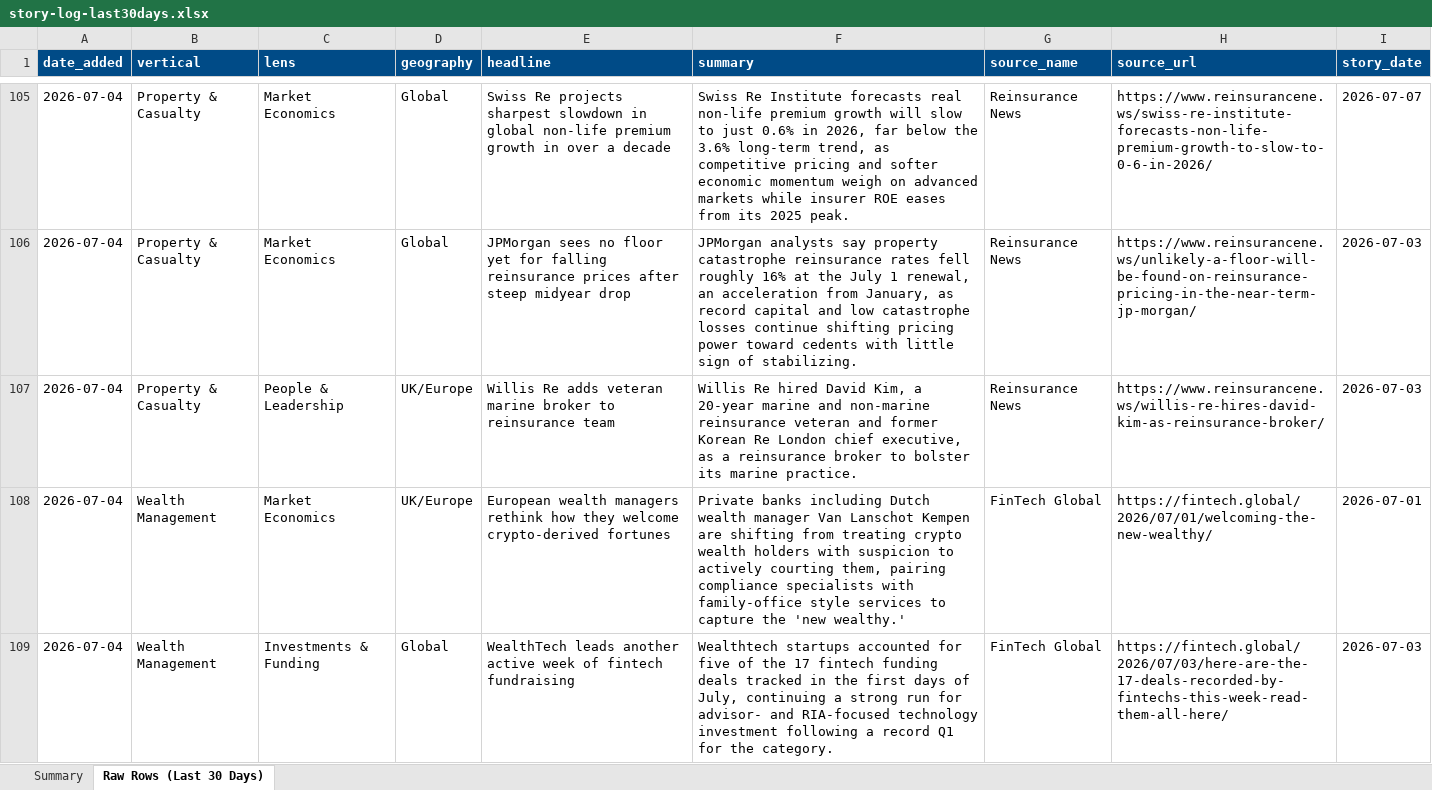
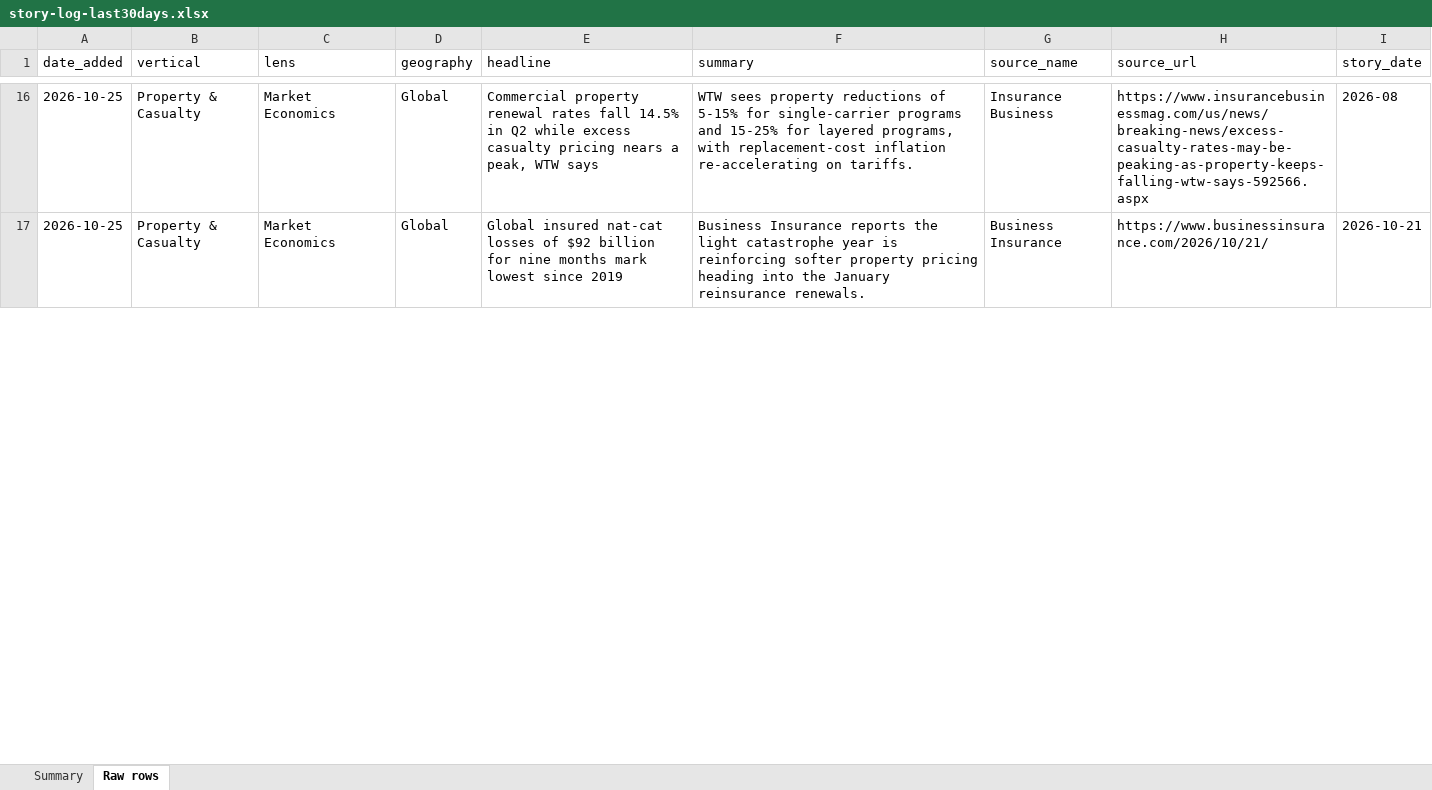
Before and after one commit to dsivakumar81/DailyIndustryBrief, an Excel workbook: cockpit-data/story-log-last30days.xlsx, sheet Raw rows, drawn as a sheet; only a part is shown, gaps mark what is left out; values as stored, in another font and other column widths than the file's, no borders; removed rows and columns are numbered as before the commit, all else as after; the diff covers the shown part only; the diff names each change by its address in the sheet, - before the commit and + after, or states it on an @@ line.

```diff
--- a/cockpit-data/story-log-last30days.xlsx (sheet Raw rows)
+++ b/cockpit-data/story-log-last30days.xlsx (sheet Raw rows)
-sheet tab: Raw Rows (Last 30 Days)
+sheet tab: Raw rows
@@ A1:I1 fill: #004B87 → none, bold: on → off, text colour: #FFFFFF → black @@
-A16:A17 (date_added): 2026-07-04
+A16:A17 (date_added): 2026-10-25
-E16 (headline): Swiss Re projects sharpest slowdown in global non-life premium growth in over a decade
+E16 (headline): Commercial property renewal rates fall 14.5% in Q2 while excess casualty pricing nears a peak, WTW says
-F16 (summary): Swiss Re Institute forecasts real non-life premium growth will slow to just 0.6% in 2026, far below the 3.6% long-term trend, as competitive pricing and softer economic momentum weigh on advanced markets while insurer ROE eases from its 2025 peak.
+F16 (summary): WTW sees property reductions of 5-15% for single-carrier programs and 15-25% for layered programs, with replacement-cost inflation re-accelerating on tariffs.
-G16 (source_name): Reinsurance News
+G16 (source_name): Insurance Business
-H16 (source_url): https://www.reinsurancene.ws/swiss-re-institute-forecasts-non-life-premium-growth-to-slow-to-0-6-in-2026/
+H16 (source_url): https://www.insurancebusinessmag.com/us/news/breaking-news/excess-casualty-rates-may-be-peaking-as-property-keeps-falling-wtw-says-592566.aspx
-I16 (story_date): 2026-07-07
+I16 (story_date): 2026-08
-E17 (headline): JPMorgan sees no floor yet for falling reinsurance prices after steep midyear drop
+E17 (headline): Global insured nat-cat losses of $92 billion for nine months mark lowest since 2019
-F17 (summary): JPMorgan analysts say property catastrophe reinsurance rates fell roughly 16% at the July 1 renewal, an acceleration from January, as record capital and low catastrophe losses continue shifting pricing power toward cedents with little sign of stabilizing.
+F17 (summary): Business Insurance reports the light catastrophe year is reinforcing softer property pricing heading into the January reinsurance renewals.
-G17 (source_name): Reinsurance News
+G17 (source_name): Business Insurance
-H17 (source_url): https://www.reinsurancene.ws/unlikely-a-floor-will-be-found-on-reinsurance-pricing-in-the-near-term-jp-morgan/
+H17 (source_url): https://www.businessinsurance.com/2026/10/21/
-I17 (story_date): 2026-07-03
+I17 (story_date): 2026-10-21
-row 107: 2026-07-04 | Property & Casualty | People & Leadership | UK/Europe | Willis Re adds veteran marine broker to reinsurance team | Willis Re hired David Kim, a 20-year marine and non-marine reinsurance veteran and former Korean Re London chief executive, as a reinsurance broker to bolster its marine practice. | Reinsurance News | https://www.reinsurancene.ws/willis-re-hires-david-kim-as-reinsurance-broker/ | 2026-07-03
-row 108: 2026-07-04 | Wealth Management | Market Economics | UK/Europe | European wealth managers rethink how they welcome crypto-derived fortunes | Private banks including Dutch wealth manager Van Lanschot Kempen are shifting from treating crypto wealth holders with suspicion to actively courting them, pairing compliance specialists with family-office style services to capture the 'new wealthy.' | FinTech Global | https://fintech.global/2026/07/01/welcoming-the-new-wealthy/ | 2026-07-01
-row 109: 2026-07-04 | Wealth Management | Investments & Funding | Global | WealthTech leads another active week of fintech fundraising | Wealthtech startups accounted for five of the 17 fintech funding deals tracked in the first days of July, continuing a strong run for advisor- and RIA-focused technology investment following a record Q1 for the category. | FinTech Global | https://fintech.global/2026/07/03/here-are-the-17-deals-recorded-by-fintechs-this-week-read-them-all-here/ | 2026-07-03
```
Also changed, not shown: 14 added rows, 180 removed rows and 70 edited cells elsewhere in this sheet, sheet Summary, 3 other files.
